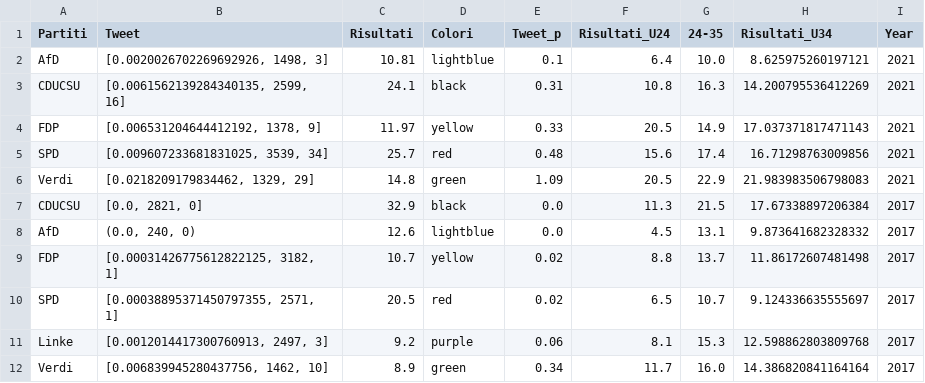
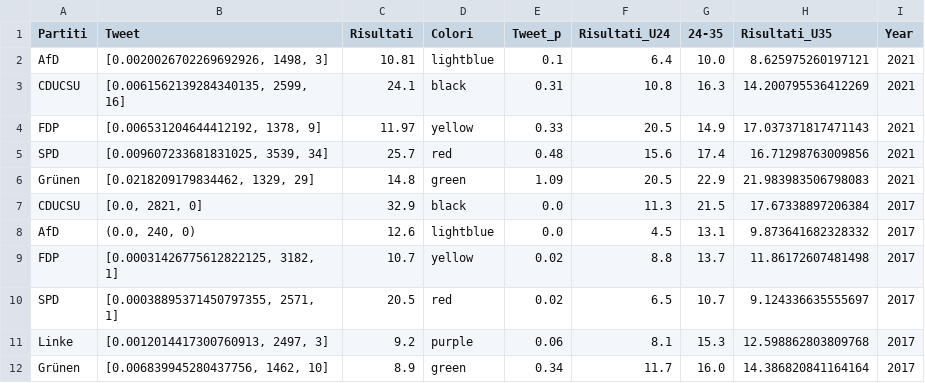
Before and after one commit to Fragaini01/Computazionale, a CSV file: Dc1/Tweet2.0/Germania.csv, drawn as a sheet.

```diff
--- a/Dc1/Tweet2.0/Germania.csv
+++ b/Dc1/Tweet2.0/Germania.csv
@@ -1,2 +1,2 @@
-Partiti,Tweet,Risultati,Colori,Tweet_p,Risultati_U24,24-35,Risultati_U34,Year
+Partiti,Tweet,Risultati,Colori,Tweet_p,Risultati_U24,24-35,Risultati_U35,Year
 AfD,"[0.0020026702269692926, 1498, 3]",10.81,lightblue,0.1,6.4,10.0,8.625975260197121,2021
@@ -5,3 +5,3 @@ FDP,"[0.006531204644412192, 1378, 9]",11.97,yellow,0.33,20.5,14.9,17.03737181747
 SPD,"[0.009607233681831025, 3539, 34]",25.7,red,0.48,15.6,17.4,16.71298763009856,2021
-Verdi,"[0.0218209179834462, 1329, 29]",14.8,green,1.09,20.5,22.9,21.983983506798083,2021
+Grünen,"[0.0218209179834462, 1329, 29]",14.8,green,1.09,20.5,22.9,21.983983506798083,2021
 CDUCSU,"[0.0, 2821, 0]",32.9,black,0.0,11.3,21.5,17.67338897206384,2017
@@ -11,2 +11,2 @@ SPD,"[0.00038895371450797355, 2571, 1]",20.5,red,0.02,6.5,10.7,9.124336635555697
 Linke,"[0.0012014417300760913, 2497, 3]",9.2,purple,0.06,8.1,15.3,12.598862803809768,2017
-Verdi,"[0.006839945280437756, 1462, 10]",8.9,green,0.34,11.7,16.0,14.386820841164164,2017
+Grünen,"[0.006839945280437756, 1462, 10]",8.9,green,0.34,11.7,16.0,14.386820841164164,2017
```
Also changed, not shown: 12 other files.
